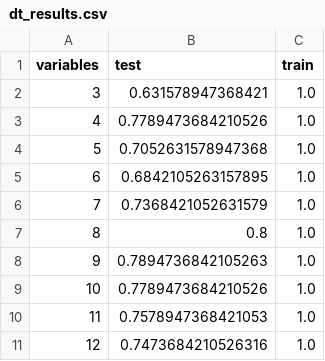
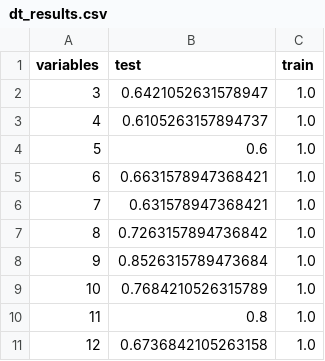
Before and after one commit to ahmetcankal/bagimsiz_denetim, a CSV file: Results/dt_results.csv, drawn as a sheet.

```diff
--- a/Results/dt_results.csv
+++ b/Results/dt_results.csv
@@ -1,11 +1,11 @@
 variables,test,train
-3,0.631578947368421,1.0
-4,0.7789473684210526,1.0
-5,0.7052631578947368,1.0
-6,0.6842105263157895,1.0
-7,0.7368421052631579,1.0
-8,0.8,1.0
-9,0.7894736842105263,1.0
-10,0.7789473684210526,1.0
-11,0.7578947368421053,1.0
-12,0.7473684210526316,1.0
+3,0.6421052631578947,1.0
+4,0.6105263157894737,1.0
+5,0.6,1.0
+6,0.6631578947368421,1.0
+7,0.631578947368421,1.0
+8,0.7263157894736842,1.0
+9,0.8526315789473684,1.0
+10,0.7684210526315789,1.0
+11,0.8,1.0
+12,0.6736842105263158,1.0
```
Also changed, not shown: Results/dt/_tumvariables.csv, Results/random forest/_tumvariables.csv, 14 other files.
